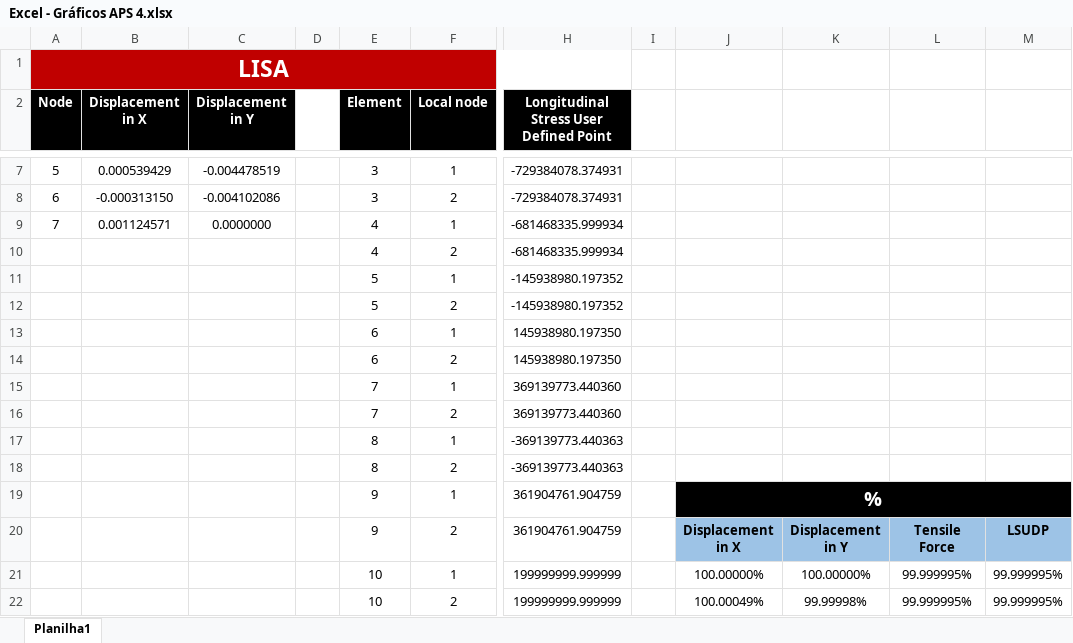
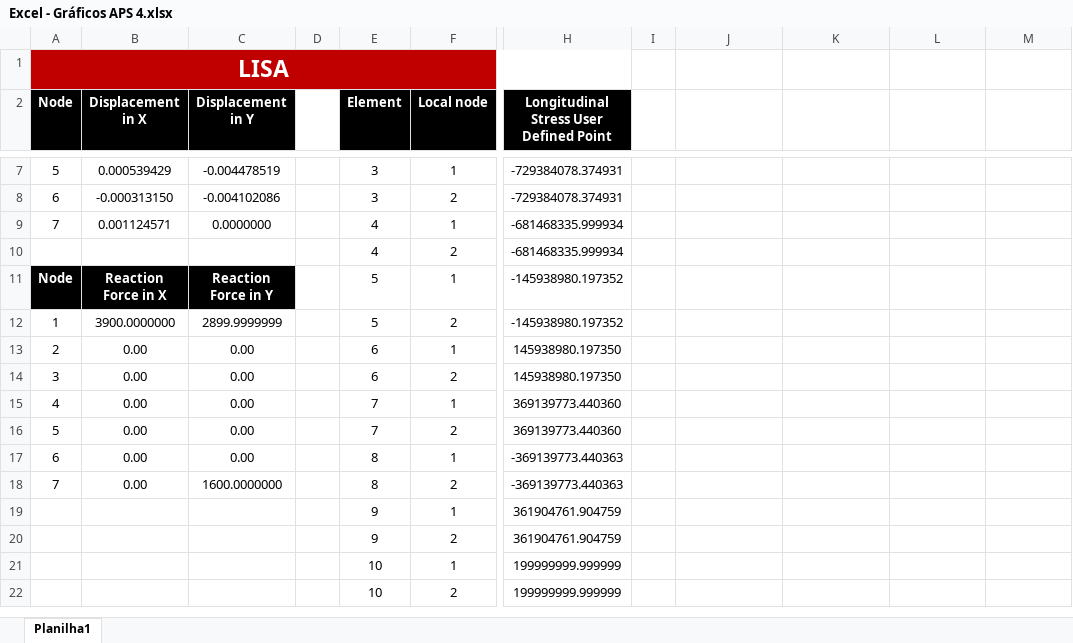
Before and after one commit to Lihsayuri/APS4-TransCal, an Excel workbook: Excel - Gráficos APS 4.xlsx, sheet Planilha1, drawn as a sheet; only a part is shown, gaps mark what is left out; values as stored, in another font and other column widths than the file's, no borders; charts and pictures not drawn; removed rows and columns are numbered as before the commit, all else as after; the diff covers the shown part only; the diff names each change by its address in the sheet, - before the commit and + after, or states it on an @@ line.

Commit message:
Excel atualizado

```diff
--- a/Excel - Gráficos APS 4.xlsx (sheet Planilha1)
+++ b/Excel - Gráficos APS 4.xlsx (sheet Planilha1)
-A11 (Node): (empty)
+A11 (Node): Node
-A11:C11 fill: none
+A11:C11 fill: #000000
-B11 (Displacement in X): (empty)
+B11 (Displacement in X): Reaction Force in X
-C11 (Displacement in Y): (empty)
+C11 (Displacement in Y): Reaction Force in Y
-A12 (Node): (empty)
+A12 (Node): 1
-B12 (Displacement in X): (empty)
+B12 (Displacement in X): 3900.0000000
-C12 (Displacement in Y): (empty)
+C12 (Displacement in Y): 2899.9999999
-A13 (Node): (empty)
+A13 (Node): 2
-B13:B18 (Displacement in X): (empty)
+B13:B18 (Displacement in X): 0.00
-C13:C17 (Displacement in Y): (empty)
+C13:C17 (Displacement in Y): 0.00
-A14 (Node): (empty)
+A14 (Node): 3
-A15 (Node): (empty)
+A15 (Node): 4
-A16 (Node): (empty)
+A16 (Node): 5
-A17 (Node): (empty)
+A17 (Node): 6
-A18 (Node): (empty)
+A18 (Node): 7
-C18 (Displacement in Y): (empty)
+C18 (Displacement in Y): 1600.0000000
-J19: %
+J19: (empty)
-J19:M19 fill: #000000
+J19:M19 fill: none
-J19:M19 merged
-J20: Displacement in X
+J20: (empty)
-J20:M20 fill: #9DC3E6
+J20:M20 fill: none
-K20: Displacement in Y
+K20: (empty)
-L20: Tensile Force
+L20: (empty)
-M20: LSUDP
+M20: (empty)
-J21: 100.00000%
+J21: (empty)
-K21: 100.00000%
+K21: (empty)
-L21:L22: 99.999995%
+L21:L22: (empty)
-M21:M22: 99.999995%
+M21:M22: (empty)
-J22: 100.00049%
+J22: (empty)
-K22: 99.99998%
+K22: (empty)
```
Also changed, not shown: 9 added rows, 9 removed rows, 58 edited cells and cell formats elsewhere in this sheet, charts or pictures, 1 other file.
